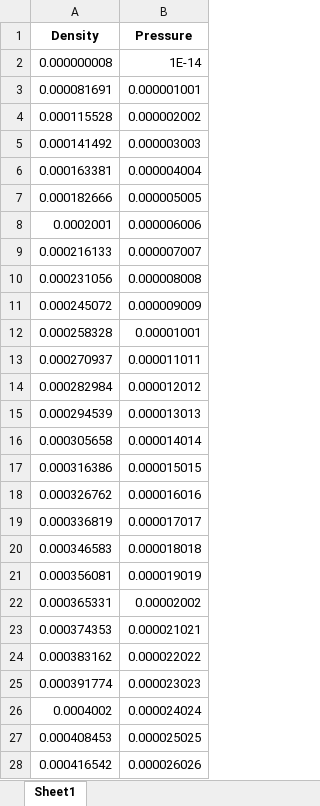
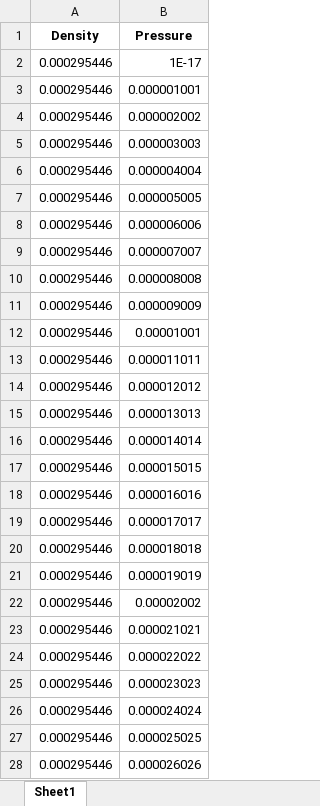
Before and after one commit to Diego-gt-phys/TFG, an Excel workbook: data.xlsx, sheet Sheet1, drawn as a sheet; only a part is shown; values as stored, in another font and other column widths than the file's, no borders; removed rows and columns are numbered as before the commit, all else as after; the diff covers the shown part only; the diff names each change by its address in the sheet, - before the commit and + after, or states it on an @@ line.

Commit message:
Small test to understand the error of my ways
I made some test to check why the interpolating model fails. From what i can gather, the model orks perfectly because and constant density it replicates the same results but at non constant density it fails. Se the problem is not mine its the datas.

```diff
--- a/data.xlsx (sheet Sheet1)
+++ b/data.xlsx (sheet Sheet1)
-row 2: 0.000000008 | 1E-14
+row 2: 0.000295446 | 1E-17
-A3 (Density): 0.000081691
+A3 (Density): 0.000295446
-A4 (Density): 0.000115528
+A4 (Density): 0.000295446
-A5 (Density): 0.000141492
+A5 (Density): 0.000295446
-A6 (Density): 0.000163381
+A6 (Density): 0.000295446
-A7 (Density): 0.000182666
+A7 (Density): 0.000295446
-A8 (Density): 0.0002001
+A8 (Density): 0.000295446
-A9 (Density): 0.000216133
+A9 (Density): 0.000295446
-A10 (Density): 0.000231056
+A10 (Density): 0.000295446
-A11 (Density): 0.000245072
+A11 (Density): 0.000295446
-A12 (Density): 0.000258328
+A12 (Density): 0.000295446
-A13 (Density): 0.000270937
+A13 (Density): 0.000295446
-A14 (Density): 0.000282984
+A14 (Density): 0.000295446
-A15 (Density): 0.000294539
+A15 (Density): 0.000295446
-A16 (Density): 0.000305658
+A16 (Density): 0.000295446
-A17 (Density): 0.000316386
+A17 (Density): 0.000295446
-A18 (Density): 0.000326762
+A18 (Density): 0.000295446
-A19 (Density): 0.000336819
+A19 (Density): 0.000295446
-A20 (Density): 0.000346583
+A20 (Density): 0.000295446
-A21 (Density): 0.000356081
+A21 (Density): 0.000295446
-A22 (Density): 0.000365331
+A22 (Density): 0.000295446
-A23 (Density): 0.000374353
+A23 (Density): 0.000295446
-A24 (Density): 0.000383162
+A24 (Density): 0.000295446
-A25 (Density): 0.000391774
+A25 (Density): 0.000295446
-A26 (Density): 0.0004002
+A26 (Density): 0.000295446
-A27 (Density): 0.000408453
+A27 (Density): 0.000295446
-A28 (Density): 0.000416542
+A28 (Density): 0.000295446
```
Also changed, not shown: 973 edited cells elsewhere in this sheet, 6 other files.
